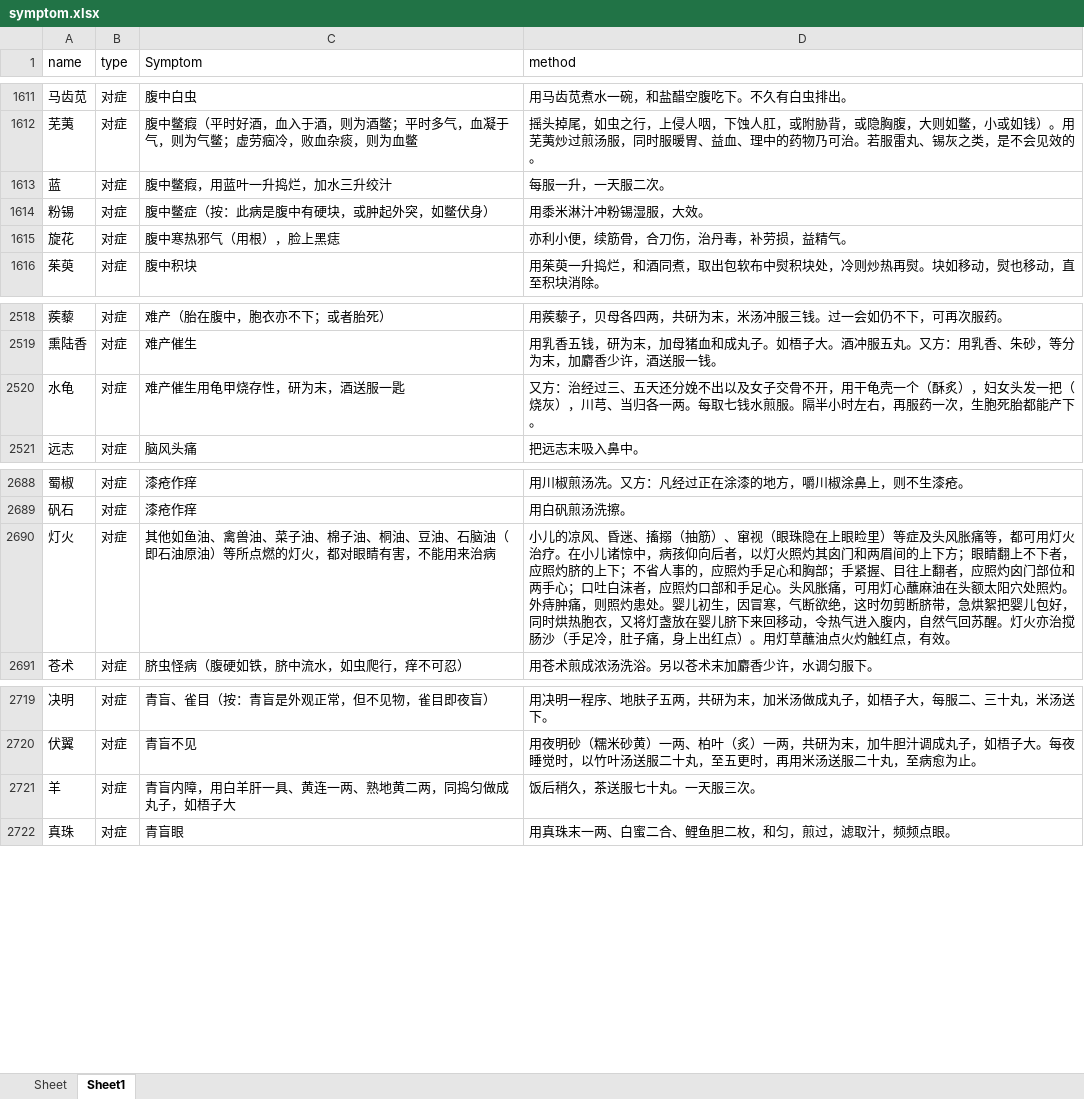
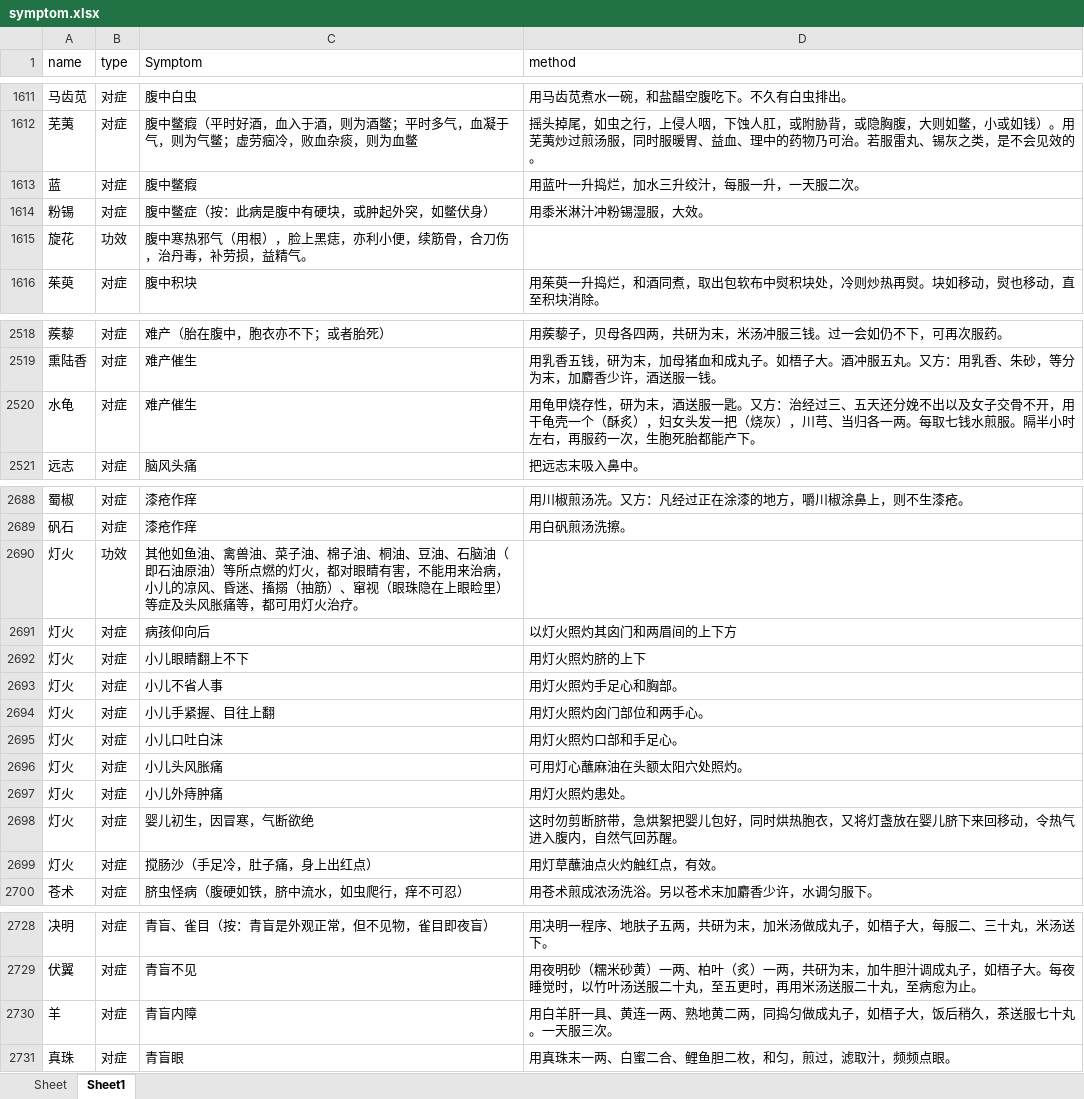
Before and after one commit to xiaomile/ChineseMedicalAssistant, an Excel workbook: symptom.xlsx, sheet Sheet1, drawn as a sheet; only a part is shown, gaps mark what is left out; values as stored, in another font and other column widths than the file's, no borders; removed rows and columns are numbered as before the commit, all else as after; the diff covers the shown part only; the diff names each change by its address in the sheet, - before the commit and + after, or states it on an @@ line.

Commit message:
data update

```diff
--- a/symptom.xlsx (sheet Sheet1)
+++ b/symptom.xlsx (sheet Sheet1)
-C1613 (Symptom): 腹中鳖瘕，用蓝叶一升捣烂，加水三升绞汁
+C1613 (Symptom): 腹中鳖瘕
-D1613 (method): 每服一升，一天服二次。
+D1613 (method): 用蓝叶一升捣烂，加水三升绞汁，每服一升，一天服二次。
-row 1615: 旋花 | 对症 | 腹中寒热邪气（用根），脸上黑痣 | 亦利小便，续筋骨，合刀伤，治丹毒，补劳损，益精气。
+row 1615: 旋花 | 功效 | 腹中寒热邪气（用根），脸上黑痣，亦利小便，续筋骨，合刀伤，治丹毒，补劳损，益精气。
-C2520 (Symptom): 难产催生用龟甲烧存性，研为末，酒送服一匙
+C2520 (Symptom): 难产催生
-D2520 (method): 又方：治…
+D2520 (method): 用龟甲烧存性，研为末，酒送服一匙。又方：治…
+row 2690: 灯火 | 功效 | 其他如鱼油、禽兽油、菜子油、棉子油、桐油、豆油、石脑油（即石油原油）等所点燃的灯火，都对眼睛有害，不能用来治病，小儿的凉风、昏迷、搐搦（抽筋）、窜视（眼珠隐在上眼睑里）等症及头风胀痛等，都可用灯火治疗。
-C2691 (Symptom): 其他如鱼油、禽兽油、菜子油、棉子油、桐油、豆油、石脑油（即石油原油）等所点燃的灯火，都对眼睛有害，不能用来治病
+C2691 (Symptom): 病孩仰向后
-D2691 (method): 小儿的凉风、昏迷、搐搦（抽筋）、窜视（眼珠隐在上眼睑里）等症及头风胀痛等，都可用灯火治疗。在小儿诸惊中，病孩仰向后者，以灯火照灼其囟门和两眉间的上下方；眼睛翻上不下者，应照灼脐的上下；不省人事的，应照灼手足心和胸部；手紧握、目往上翻者，应照灼囟门部位和两手心；口吐白沫者，应照灼口部和手足心。头风胀痛，可用灯心蘸麻油在头额太阳穴处照灼。外痔肿痛，则照灼患处。婴儿初生，因冒寒，气断欲绝，这时勿剪断脐带，急烘絮把婴儿包好，同时烘热胞衣，又将灯盏放在婴儿脐下来回移动，令热气进入腹内，自然气回苏醒。灯火亦治搅肠沙（手足冷，肚子痛，身上出红点）。用灯草蘸油点火灼触红点，有效。
+D2691 (method): 以灯火照灼其囟门和两眉间的上下方
+row 2692: 灯火 | 对症 | 小儿眼睛翻上不下 | 用灯火照灼脐的上下
+row 2693: 灯火 | 对症 | 小儿不省人事 | 用灯火照灼手足心和胸部。
+row 2694: 灯火 | 对症 | 小儿手紧握、目往上翻 | 用灯火照灼囟门部位和两手心。
+row 2695: 灯火 | 对症 | 小儿口吐白沫 | 用灯火照灼口部和手足心。
+row 2696: 灯火 | 对症 | 小儿头风胀痛 | 可用灯心蘸麻油在头额太阳穴处照灼。
+row 2697: 灯火 | 对症 | 小儿外痔肿痛 | 用灯火照灼患处。
+row 2698: 灯火 | 对症 | 婴儿初生，因冒寒，气断欲绝 | 这时勿剪断脐带，急烘絮把婴儿包好，同时烘热胞衣，又将灯盏放在婴儿脐下来回移动，令热气进入腹内，自然气回苏醒。
+row 2699: 灯火 | 对症 | 搅肠沙（手足冷，肚子痛，身上出红点） | 用灯草蘸油点火灼触红点，有效。
-C2730 (Symptom): 青盲内障，用白羊肝一具、黄连一两、熟地黄二两，同捣匀做成丸子，如梧子大
+C2730 (Symptom): 青盲内障
-D2730 (method): 饭后稍久，茶送服七十丸。一天服三次。
+D2730 (method): 用白羊肝一具、黄连一两、熟地黄二两，同捣匀做成丸子，如梧子大，饭后稍久，茶送服七十丸。一天服三次。
```
Also changed, not shown: 8 edited cells elsewhere in this sheet, sheet Sheet, formulas that keep their value, data/xlsx_new/ChineseMedicalNew.xlsx, data/xlsx_new/SymptomNew.xlsx, 1 other file.
